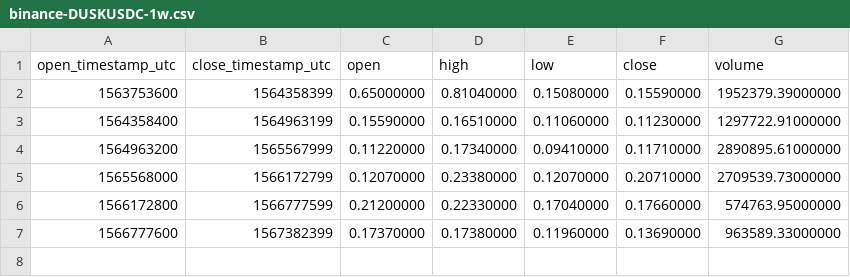
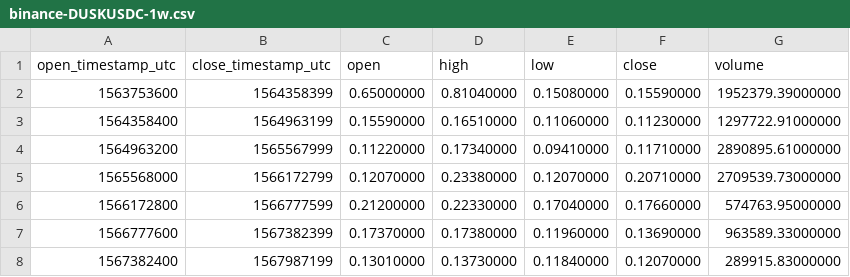
Before and after one commit to cryptobigbro/binance-DUSKUSDC, a CSV file: binance-DUSKUSDC-1w.csv, drawn as a sheet.

```diff
--- a/binance-DUSKUSDC-1w.csv
+++ b/binance-DUSKUSDC-1w.csv
@@ -7 +7,2 @@ open_timestamp_utc,close_timestamp_utc,open,high,low,close,volume
 1566777600,1567382399,0.17370000,0.17380000,0.11960000,0.13690000,963589.33000000
+1567382400,1567987199,0.13010000,0.13730000,0.11840000,0.12070000,289915.83000000
```
Also changed, not shown: binance-DUSKUSDC-1d.csv, binance-DUSKUSDC-1h.csv.
